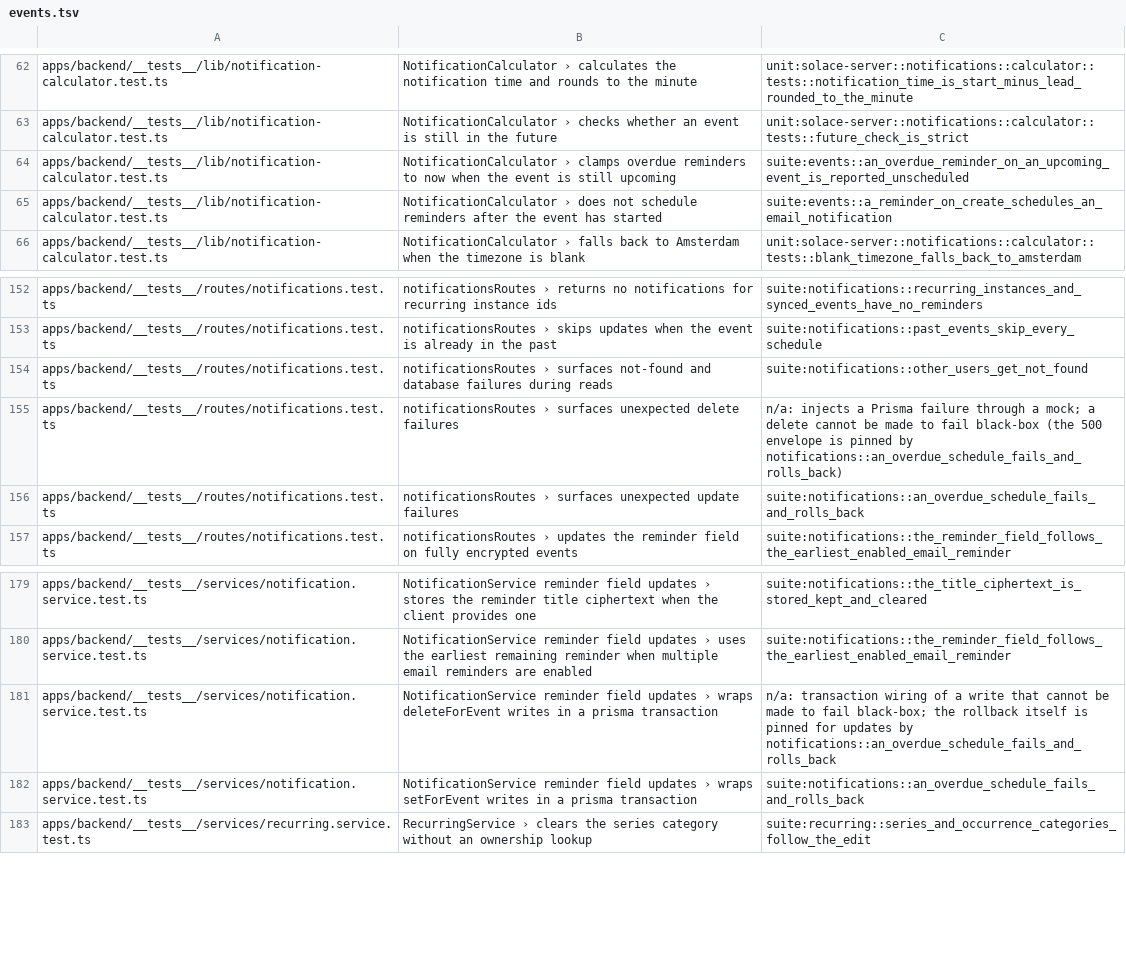
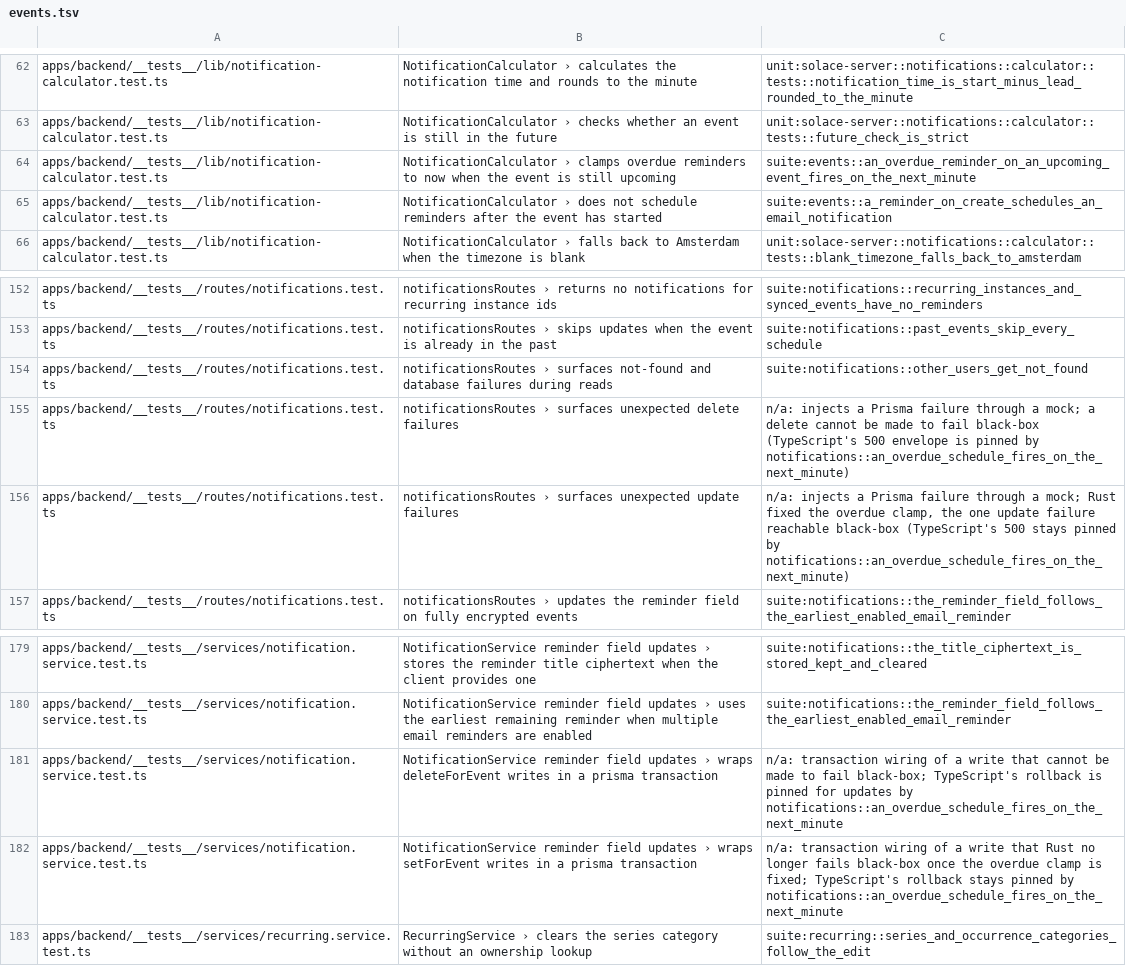
Before and after one commit to IIRoan/rocal, a TSV file: crates/solace-api-tests/jest/events.tsv, drawn as a sheet; only a part is shown, gaps mark what is left out.

Commit message:
Schedule an overdue reminder on the next minute instead of failing
scheduleUpcomingReminder clamps a lead time that has already passed to the
current minute so an upcoming event still gets its reminder, but that time is
never after the row's created_at, so chk_notification_time_future rejected
it: event create/update dropped the reminder with a warning and
PUT /api/notifications/event/{eventId} answered 500. The clamp now takes the
next minute, the earliest the constraint accepts and the earliest the worker
(which claims due times truncated to the minute) could send it anyway, and
both writers stamp created_at with the instant the schedule was computed from.

```diff
--- a/crates/solace-api-tests/jest/events.tsv
+++ b/crates/solace-api-tests/jest/events.tsv
@@ -63,3 +63,3 @@ apps/backend/__tests__/lib/notification-calculator.test.ts	NotificationCalculato
 apps/backend/__tests__/lib/notification-calculator.test.ts	NotificationCalculator › checks whether an event is still in the future	unit:solace-server::notifications::calculator::tests::future_check_is_strict
-apps/backend/__tests__/lib/notification-calculator.test.ts	NotificationCalculator › clamps overdue reminders to now when the event is still upcoming	suite:events::an_overdue_reminder_on_an_upcoming_event_is_reported_unscheduled
+apps/backend/__tests__/lib/notification-calculator.test.ts	NotificationCalculator › clamps overdue reminders to now when the event is still upcoming	suite:events::an_overdue_reminder_on_an_upcoming_event_fires_on_the_next_minute
 apps/backend/__tests__/lib/notification-calculator.test.ts	NotificationCalculator › does not schedule reminders after the event has started	suite:events::a_reminder_on_create_schedules_an_email_notification
@@ -154,4 +154,4 @@ apps/backend/__tests__/routes/notifications.test.ts	notificationsRoutes › skip
 apps/backend/__tests__/routes/notifications.test.ts	notificationsRoutes › surfaces not-found and database failures during reads	suite:notifications::other_users_get_not_found
-apps/backend/__tests__/routes/notifications.test.ts	notificationsRoutes › surfaces unexpected delete failures	n/a: injects a Prisma failure through a mock; a delete cannot be made to fail black-box (the 500 envelope is pinned by notifications::an_overdue_schedule_fails_and_rolls_back)
-apps/backend/__tests__/routes/notifications.test.ts	notificationsRoutes › surfaces unexpected update failures	suite:notifications::an_overdue_schedule_fails_and_rolls_back
+apps/backend/__tests__/routes/notifications.test.ts	notificationsRoutes › surfaces unexpected delete failures	n/a: injects a Prisma failure through a mock; a delete cannot be made to fail black-box (TypeScript's 500 envelope is pinned by notifications::an_overdue_schedule_fires_on_the_next_minute)
+apps/backend/__tests__/routes/notifications.test.ts	notificationsRoutes › surfaces unexpected update failures	n/a: injects a Prisma failure through a mock; Rust fixed the overdue clamp, the one update failure reachable black-box (TypeScript's 500 stays pinned by notifications::an_overdue_schedule_fires_on_the_next_minute)
 apps/backend/__tests__/routes/notifications.test.ts	notificationsRoutes › updates the reminder field on fully encrypted events	suite:notifications::the_reminder_field_follows_the_earliest_enabled_email_reminder
@@ -180,4 +180,4 @@ apps/backend/__tests__/services/notification.service.test.ts	NotificationService
 apps/backend/__tests__/services/notification.service.test.ts	NotificationService reminder field updates › uses the earliest remaining reminder when multiple email reminders are enabled	suite:notifications::the_reminder_field_follows_the_earliest_enabled_email_reminder
-apps/backend/__tests__/services/notification.service.test.ts	NotificationService reminder field updates › wraps deleteForEvent writes in a prisma transaction	n/a: transaction wiring of a write that cannot be made to fail black-box; the rollback itself is pinned for updates by notifications::an_overdue_schedule_fails_and_rolls_back
-apps/backend/__tests__/services/notification.service.test.ts	NotificationService reminder field updates › wraps setForEvent writes in a prisma transaction	suite:notifications::an_overdue_schedule_fails_and_rolls_back
+apps/backend/__tests__/services/notification.service.test.ts	NotificationService reminder field updates › wraps deleteForEvent writes in a prisma transaction	n/a: transaction wiring of a write that cannot be made to fail black-box; TypeScript's rollback is pinned for updates by notifications::an_overdue_schedule_fires_on_the_next_minute
+apps/backend/__tests__/services/notification.service.test.ts	NotificationService reminder field updates › wraps setForEvent writes in a prisma transaction	n/a: transaction wiring of a write that Rust no longer fails black-box once the overdue clamp is fixed; TypeScript's rollback stays pinned by notifications::an_overdue_schedule_fires_on_the_next_minute
 apps/backend/__tests__/services/recurring.service.test.ts	RecurringService › clears the series category without an ownership lookup	suite:recurring::series_and_occurrence_categories_follow_the_edit
```
Also changed, not shown: 5 other files.
